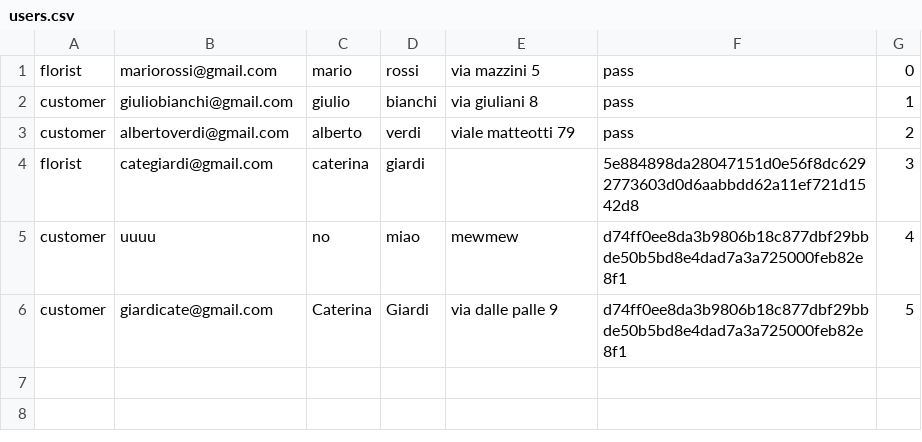
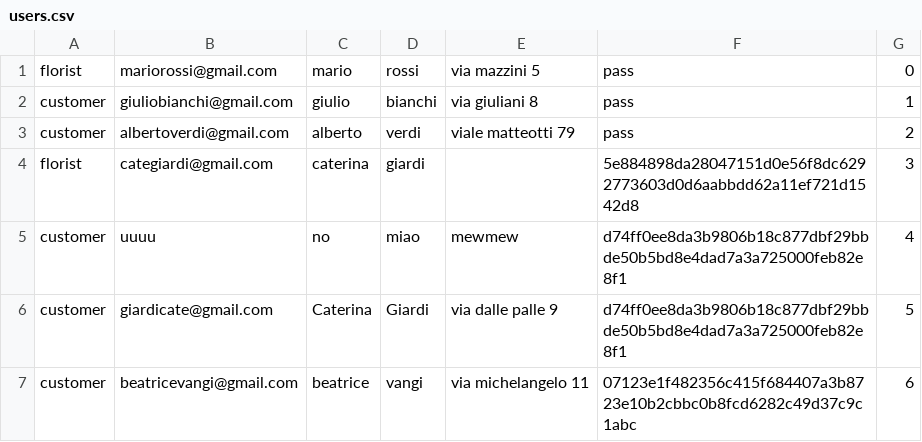
Before and after one commit to beatricevangi/FlowerShop, a CSV file: users.csv, drawn as a sheet.

```diff
--- a/users.csv
+++ b/users.csv
@@ -6 +6,2 @@
 "customer","giardicate@gmail.com","Caterina","Giardi","via dalle palle 9","d74ff0ee8da3b9806b18c877dbf29bbde50b5bd8e4dad7a3a725000feb82e8f1","5"
+"customer","beatricevangi@gmail.com","beatrice","vangi","via michelangelo 11","07123e1f482356c415f684407a3b8723e10b2cbbc0b8fcd6282c49d37c9c1abc","6"
```
Also changed, not shown: bouquet.csv, 16 other files.
